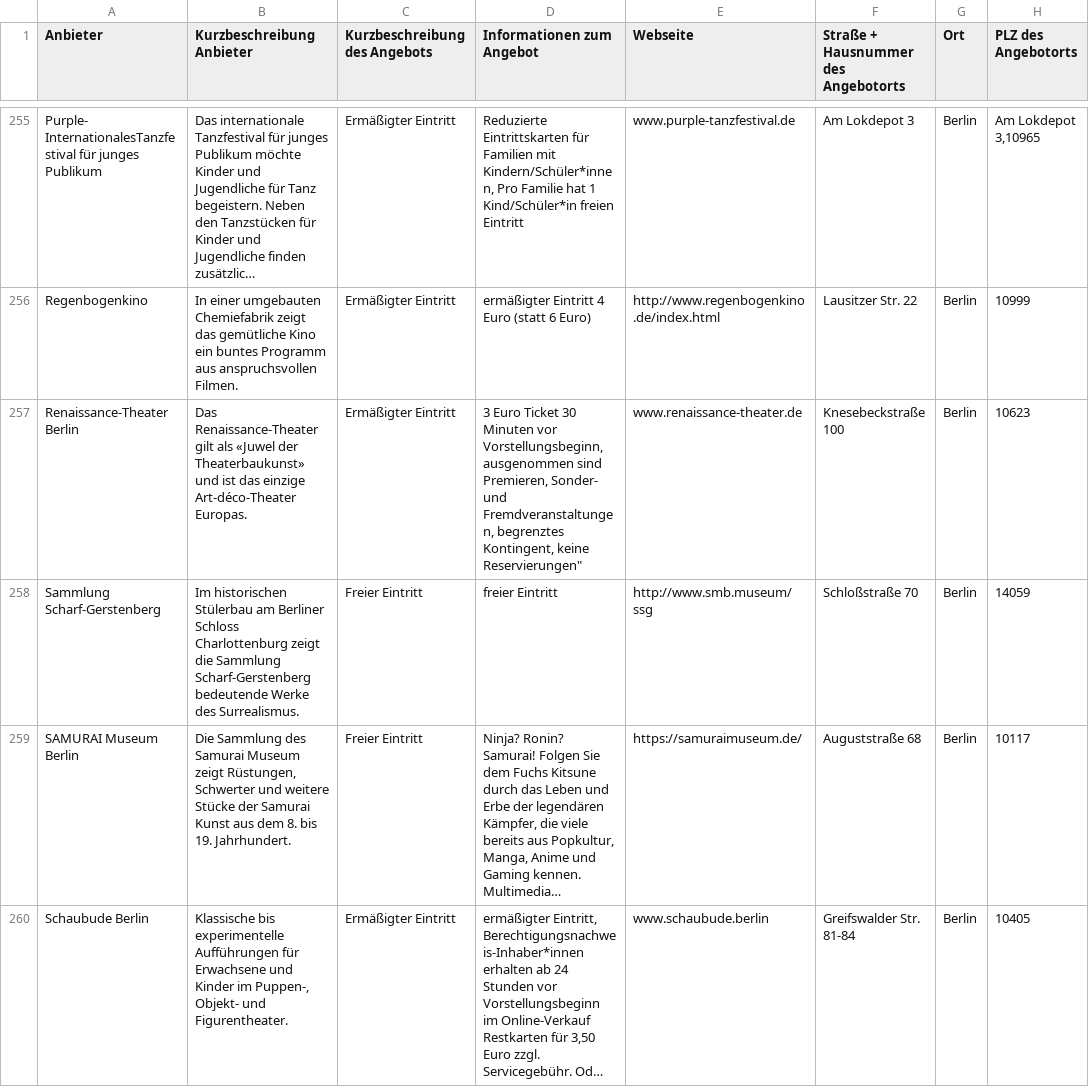
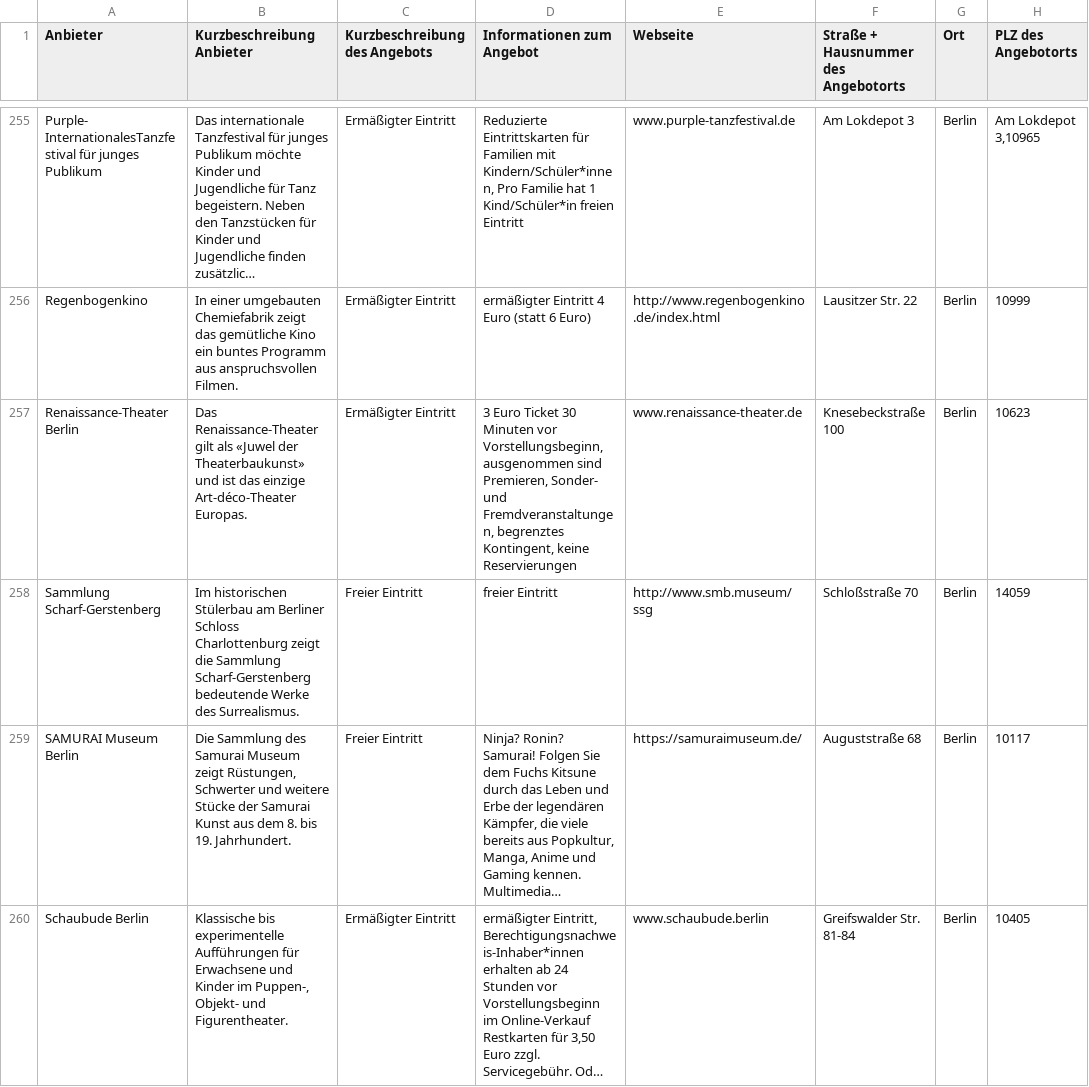
Before and after one commit to technologiestiftung/fairgnuegen, a CSV file: 20240717_Berlinpass-Daten.csv, drawn as a sheet; only a part is shown, gaps mark what is left out; long unchanged cells end in …; the diff covers the shown part only; the diff names each change by its address in the sheet, - before the commit and + after, or states it on an @@ line.

```diff
--- a/20240717_Berlinpass-Daten.csv
+++ b/20240717_Berlinpass-Daten.csv
-D257 (Informationen zum Angebot): …Kontingent, keine Reservierungen"
+D257 (Informationen zum Angebot): …Kontingent, keine Reservierungen
```
Also changed, not shown: 34 edited cells elsewhere in this file.
